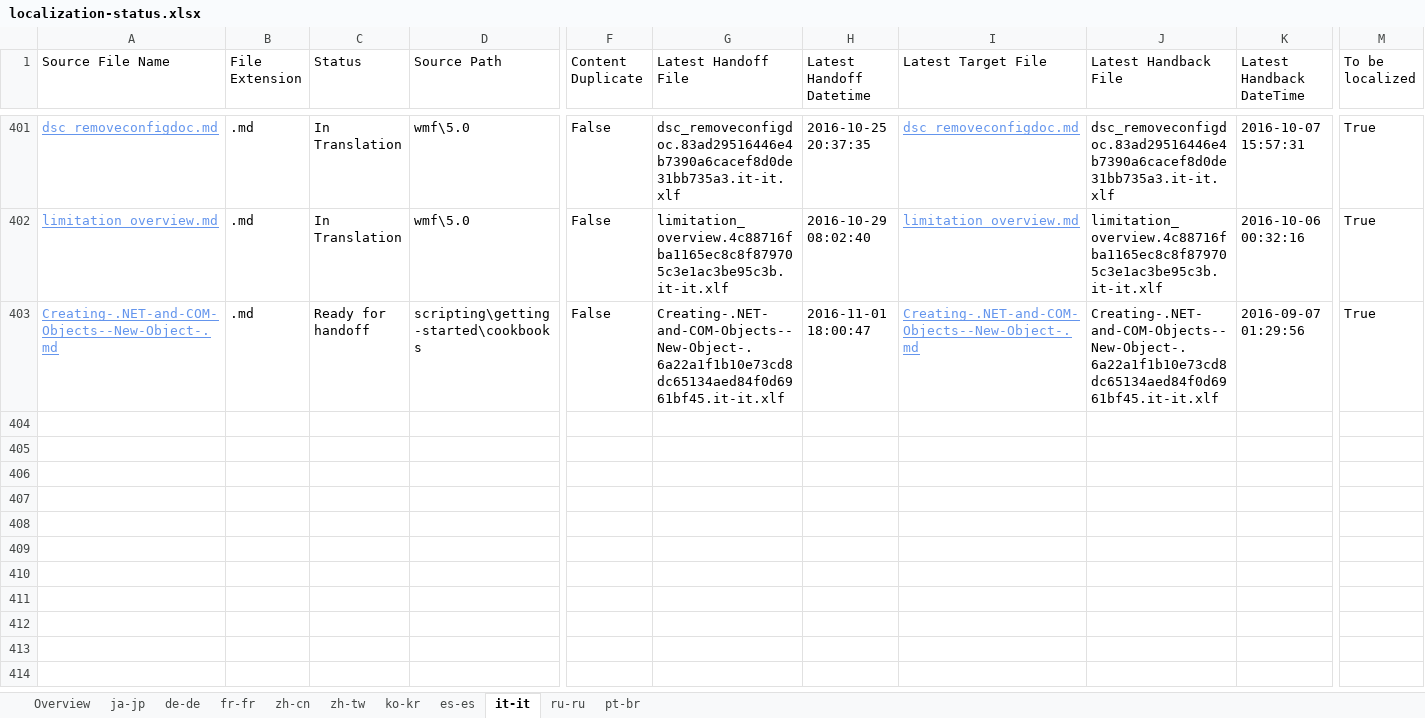
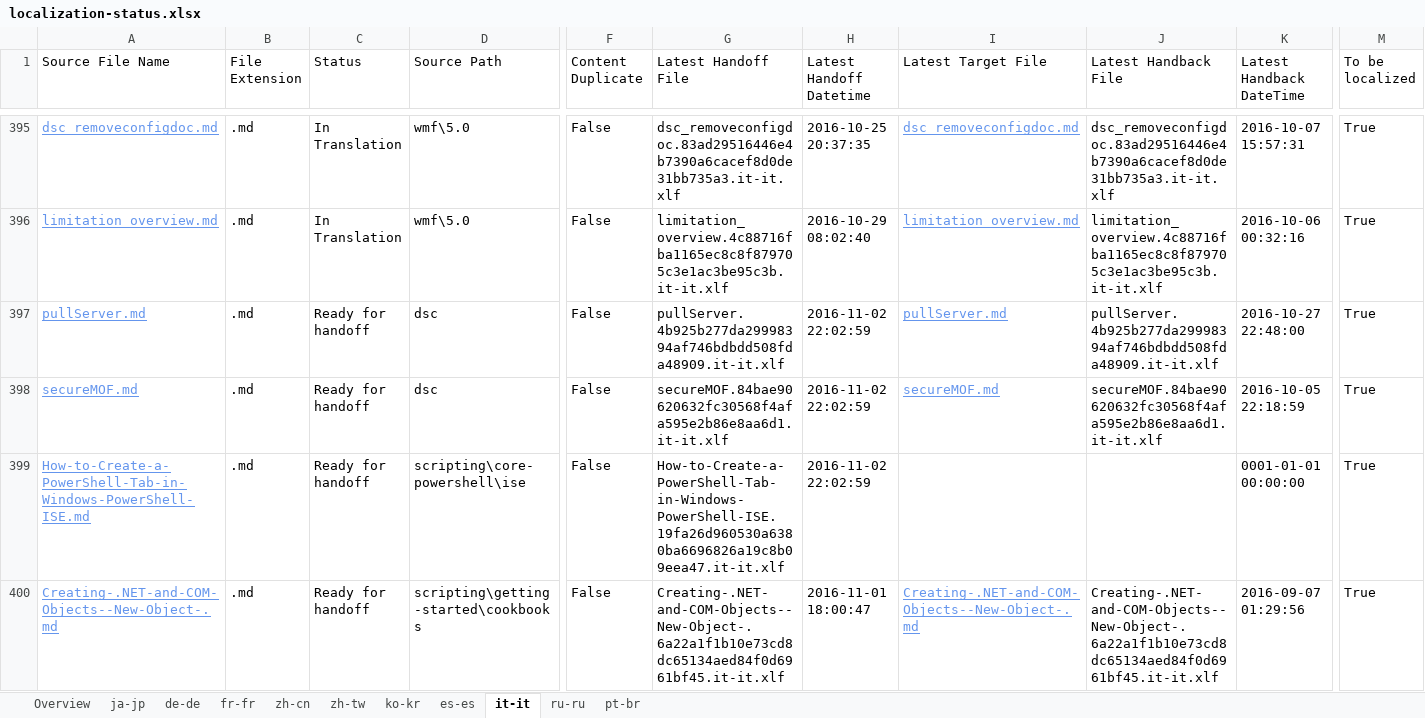
Before and after one commit to SonjaSaltzman/powerShell-Docs.handback, an Excel workbook: ol-handback/PowerShell/powerShell-Docs/live/localization-status.xlsx, sheet it-it, drawn as a sheet; only a part is shown, gaps mark what is left out; values as stored, in another font and other column widths than the file's, no borders; table styles not drawn; rows hold the shown columns only; the diff covers the shown part only; the diff names each change by its address in the sheet, - before the commit and + after, or states it on an @@ line.

Commit message:
Generate Report for Handoff

```diff
--- a/ol-handback/PowerShell/powerShell-Docs/live/localization-status.xlsx (sheet it-it)
+++ b/ol-handback/PowerShell/powerShell-Docs/live/localization-status.xlsx (sheet it-it)
+row 397: pullServer.md | .md | Ready for handoff | dsc | False | pullServer.4b925b277da29998394af746bdbdd508fda48909.it-it.xlf | 2016-11-02 22:02:59 | pullServer.md | pullServer.4b925b277da29998394af746bdbdd508fda48909.it-it.xlf | 2016-10-27 22:48:00 | True
+row 398: secureMOF.md | .md | Ready for handoff | dsc | False | secureMOF.84bae90620632fc30568f4afa595e2b86e8aa6d1.it-it.xlf | 2016-11-02 22:02:59 | secureMOF.md | secureMOF.84bae90620632fc30568f4afa595e2b86e8aa6d1.it-it.xlf | 2016-10-05 22:18:59 | True
+row 399: How-to-Create-a-PowerShell-Tab-in-Windows-PowerShell-ISE.md | .md | Ready for handoff | scripting\core-powershell\ise | False | How-to-Create-a-PowerShell-Tab-in-Windows-PowerShell-ISE.19fa26d960530a6380ba6696826a19c8b09eea47.it-it.xlf | 2016-11-02 22:02:59 |  |  | 0001-01-01 00:00:00 | True
```
Also changed, not shown: 3 added rows and 6 removed rows elsewhere in this sheet, sheet Overview, sheet es-es, sheet pt-br, sheet zh-tw, sheet de-de, sheet fr-fr, 4 more sheets.
